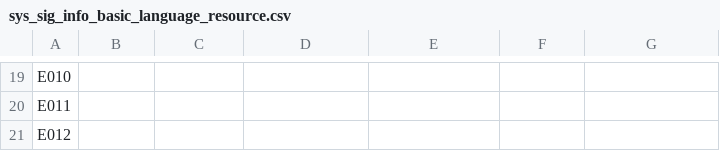
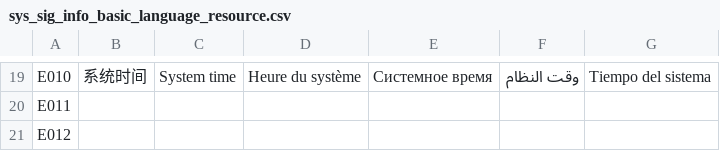
Before and after one commit to Ansersion/BcServer, a CSV file: beecom_server/beecom_server/config/sys_sig_info_basic_language_resource.csv, drawn as a sheet; only a part is shown, gaps mark what is left out; the diff covers the shown part only; the diff names each change by its address in the sheet, - before the commit and + after, or states it on an @@ line.

```diff
--- a/beecom_server/beecom_server/config/sys_sig_info_basic_language_resource.csv
+++ b/beecom_server/beecom_server/config/sys_sig_info_basic_language_resource.csv
-B19: (empty)
+B19: 系统时间
-C19: (empty)
+C19: System time
-D19: (empty)
+D19: Heure du système
-E19: (empty)
+E19: Системное время
-F19: (empty)
+F19: وقت النظام
-G19: (empty)
+G19: Tiempo del sistema
```
Also changed, not shown: 6 added rows, 6 removed rows and 16 edited cells elsewhere in this file, beecom_server/beecom_server/config/sys_enum_language_resource.csv, beecom_server/beecom_server/config/sys_sig_info_basic.csv, 12 other files.
